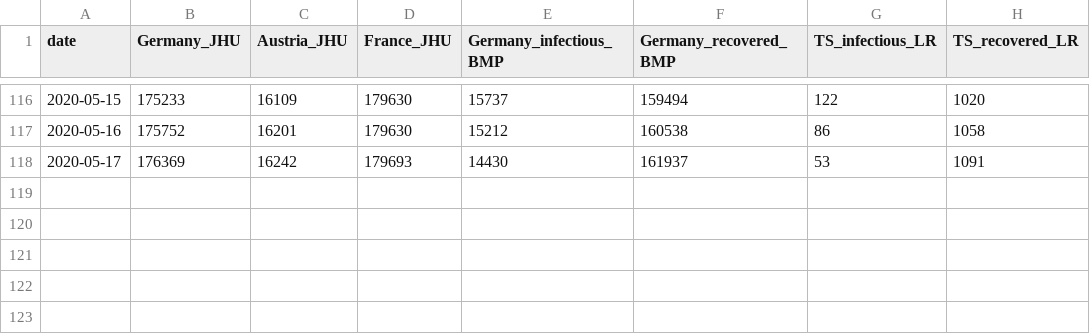
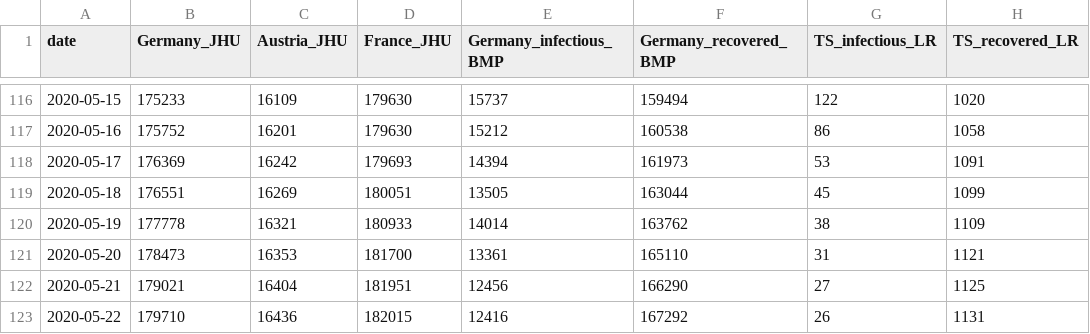
Before and after one commit to mbyt/covid-19_analysis, a CSV file: cases.csv, drawn as a sheet; only a part is shown, gaps mark what is left out.

Commit message:
add 5 days, render only subset of tables

```diff
--- a/cases.csv
+++ b/cases.csv
@@ -117,2 +117,7 @@ date,Germany_JHU,Austria_JHU,France_JHU,Germany_infectious_BMP,Germany_recovered
 2020-05-16,175752,16201,179630,15212,160538,86,1058
-2020-05-17,176369,16242,179693,14430,161937,53,1091
+2020-05-17,176369,16242,179693,14394,161973,53,1091
+2020-05-18,176551,16269,180051,13505,163044,45,1099
+2020-05-19,177778,16321,180933,14014,163762,38,1109
+2020-05-20,178473,16353,181700,13361,165110,31,1121
+2020-05-21,179021,16404,181951,12456,166290,27,1125
+2020-05-22,179710,16436,182015,12416,167292,26,1131
```
Also changed, not shown: data_raw_BMP.csv, data_raw_TS_LR.csv, 2 other files.
